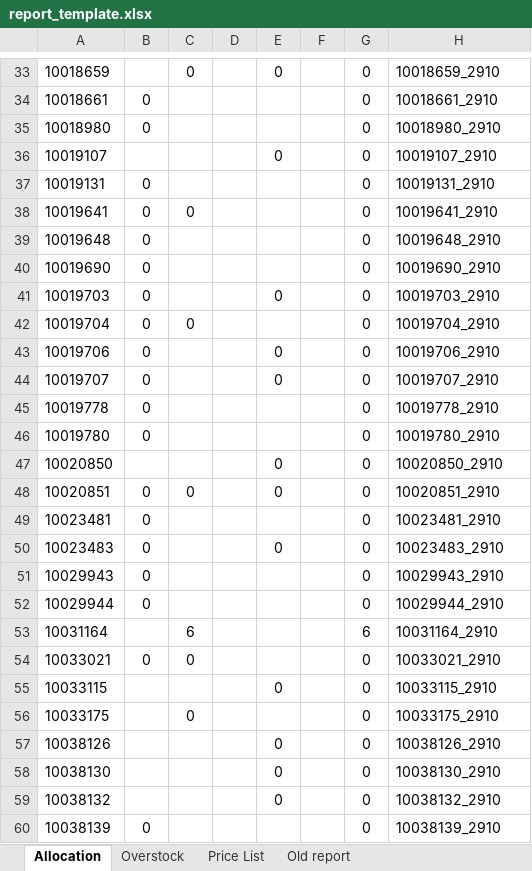
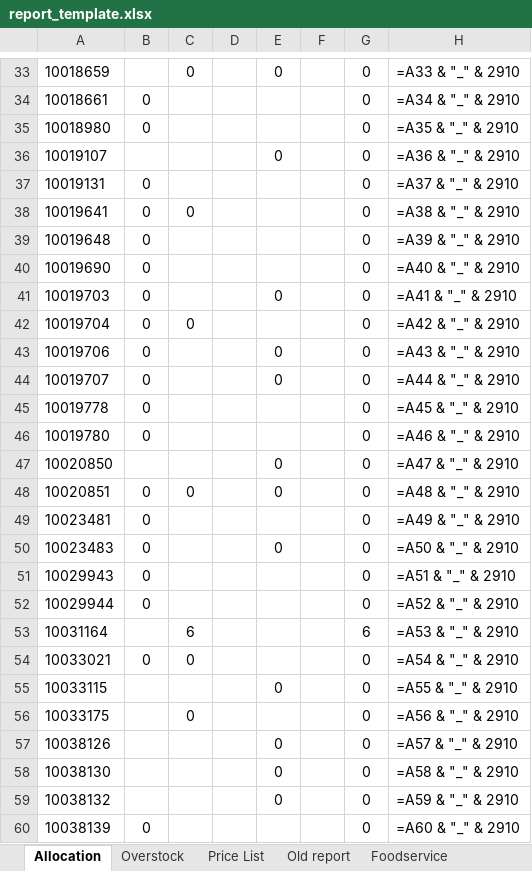
Before and after one commit to Darkst0rm1/national_overstock_report, an Excel workbook: assets/report_template.xlsx, sheet Allocation, drawn as a sheet; only a part is shown, gaps mark what is left out; values as stored, in another font and other column widths than the file's, no borders; formulas without a stored value are shown as written; the diff covers the shown part only; the diff names each change by its address in the sheet, - before the commit and + after, or states it on an @@ line.

```diff
--- a/assets/report_template.xlsx (sheet Allocation)
+++ b/assets/report_template.xlsx (sheet Allocation)
+sheet tab: Foodservice
-H33: 10018659_2910
+H33: =A33 & "_" & 2910
-H34: 10018661_2910
+H34: =A34 & "_" & 2910
-H35: 10018980_2910
+H35: =A35 & "_" & 2910
-H36: 10019107_2910
+H36: =A36 & "_" & 2910
-H37: 10019131_2910
+H37: =A37 & "_" & 2910
-H38: 10019641_2910
+H38: =A38 & "_" & 2910
-H39: 10019648_2910
+H39: =A39 & "_" & 2910
-H40: 10019690_2910
+H40: =A40 & "_" & 2910
-H41: 10019703_2910
+H41: =A41 & "_" & 2910
-H42: 10019704_2910
+H42: =A42 & "_" & 2910
-H43: 10019706_2910
+H43: =A43 & "_" & 2910
-H44: 10019707_2910
+H44: =A44 & "_" & 2910
-H45: 10019778_2910
+H45: =A45 & "_" & 2910
-H46: 10019780_2910
+H46: =A46 & "_" & 2910
-H47: 10020850_2910
+H47: =A47 & "_" & 2910
-H48: 10020851_2910
+H48: =A48 & "_" & 2910
-H49: 10023481_2910
+H49: =A49 & "_" & 2910
-H50: 10023483_2910
+H50: =A50 & "_" & 2910
-H51: 10029943_2910
+H51: =A51 & "_" & 2910
-H52: 10029944_2910
+H52: =A52 & "_" & 2910
-H53: 10031164_2910
+H53: =A53 & "_" & 2910
-H54: 10033021_2910
+H54: =A54 & "_" & 2910
-H55: 10033115_2910
+H55: =A55 & "_" & 2910
-H56: 10033175_2910
+H56: =A56 & "_" & 2910
-H57: 10038126_2910
+H57: =A57 & "_" & 2910
-H58: 10038130_2910
+H58: =A58 & "_" & 2910
-H59: 10038132_2910
+H59: =A59 & "_" & 2910
-H60: 10038139_2910
+H60: =A60 & "_" & 2910
```
Also changed, not shown: 85 edited cells elsewhere in this sheet, sheet Old report, 15 other files.
